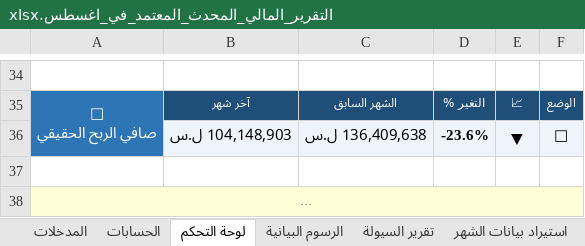
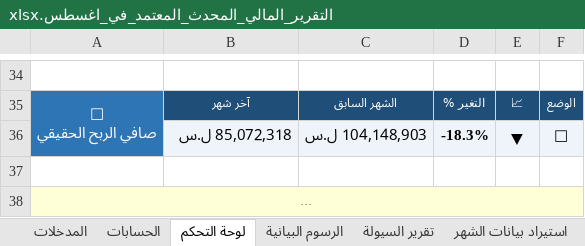
Before and after one commit to amen-ramadan-409/-, an Excel workbook: التقرير_المالي_المحدث_المعتمد_في_اغسطس.xlsx, sheet لوحة التحكم, drawn as a sheet; only a part is shown, gaps mark what is left out; long unchanged cells end in …; values as stored, in another font and other column widths than the file's, no borders; conditional formats not drawn; the diff covers the shown part only; the diff names each change by its address in the sheet, - before the commit and + after, or states it on an @@ line.

```diff
--- a/التقرير_المالي_المحدث_المعتمد_في_اغسطس.xlsx (sheet لوحة التحكم)
+++ b/التقرير_المالي_المحدث_المعتمد_في_اغسطس.xlsx (sheet لوحة التحكم)
-B36: 104,148,903 ل.س
+B36: 85,072,318 ل.س
-C36: 136,409,638 ل.س
+C36: 104,148,903 ل.س
-D36: -23.6%
+D36: -18.3%
```
Also changed, not shown: 6 added rows, 6 removed rows and 12 edited cells elsewhere in this sheet, sheet استيراد بيانات الشهر, sheet أرشيف المخزون, sheet الحسابات, sheet تقرير السيولة, sheet الرسوم البيانية, sheet المدخلات, formulas that keep their value, charts or pictures, 1 other file.
